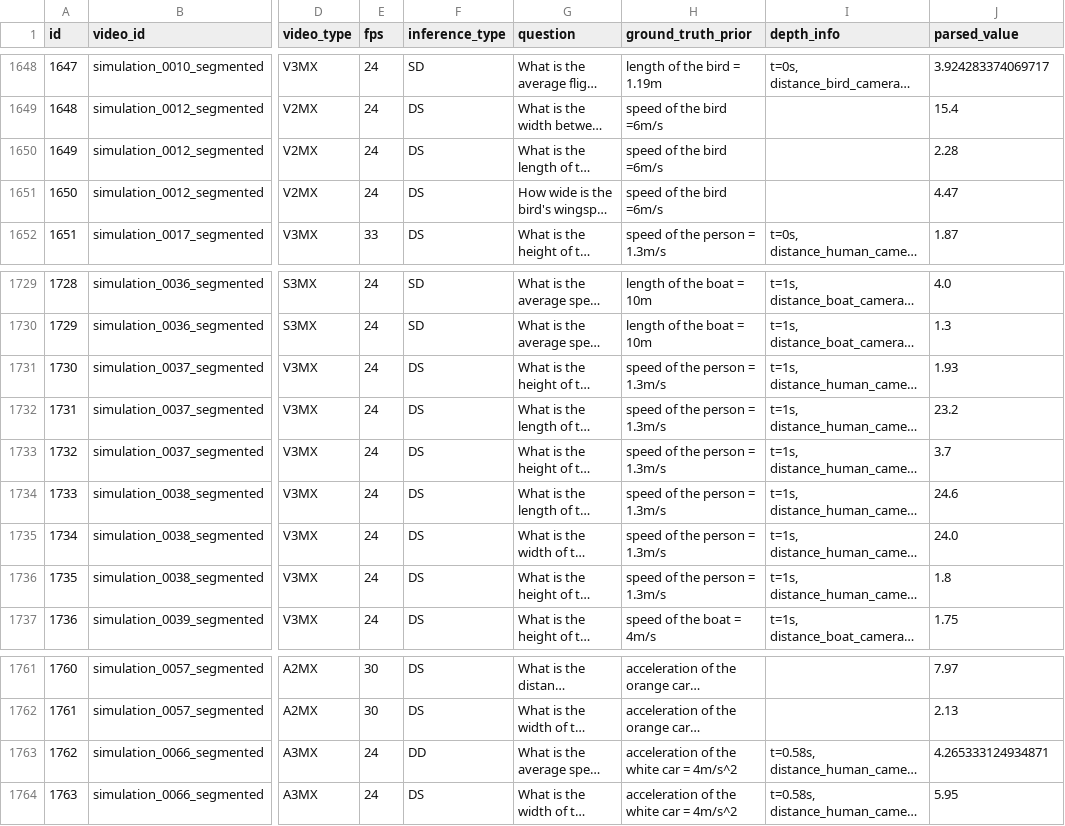
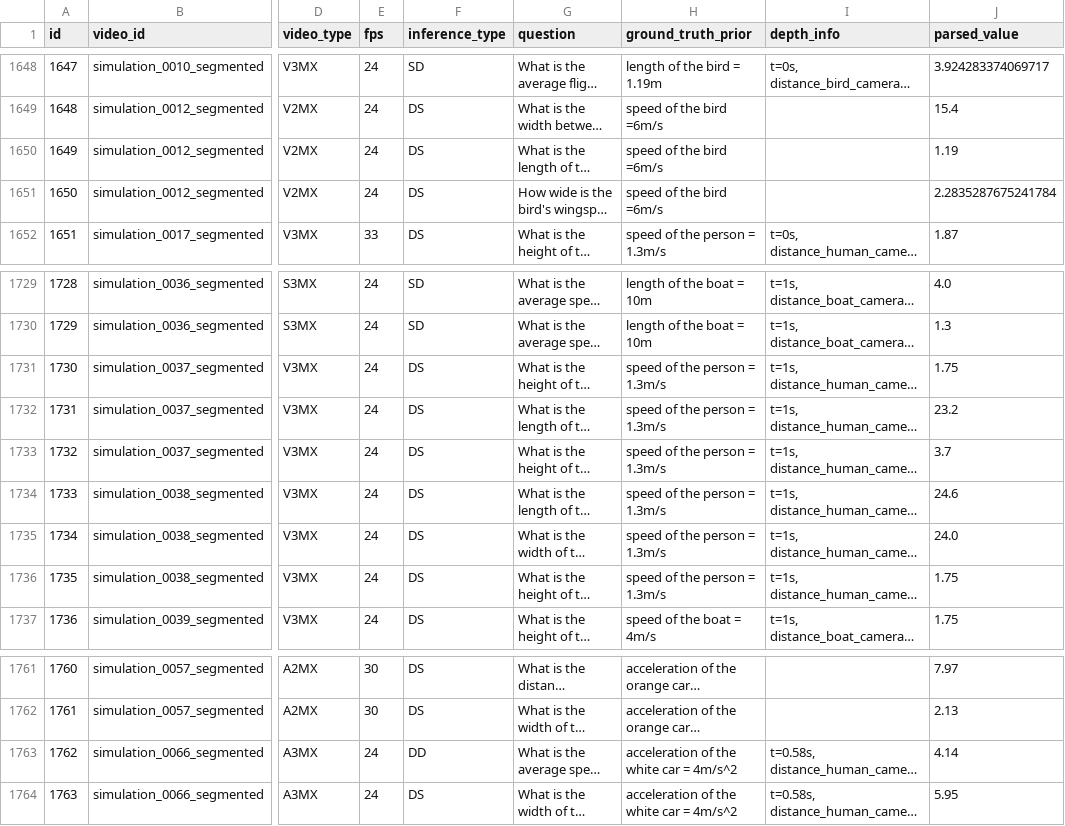
Before and after one commit to VihanAggarwal/quantiphy-challenge, a CSV file: submissions/trackA_cand_next_merge5.csv, drawn as a sheet; only a part is shown, gaps mark what is left out; long unchanged cells end in …; the diff names each change by its address in the sheet, - before the commit and + after, or states it on an @@ line.

```diff
--- a/submissions/trackA_cand_next_merge5.csv
+++ b/submissions/trackA_cand_next_merge5.csv
-J1650 (parsed_value): 2.28
+J1650 (parsed_value): 1.19
-J1651 (parsed_value): 4.47
+J1651 (parsed_value): 2.2835287675241784
-J1731 (parsed_value): 1.93
+J1731 (parsed_value): 1.75
-J1736 (parsed_value): 1.8
+J1736 (parsed_value): 1.75
-J1763 (parsed_value): 4.265333124934871
+J1763 (parsed_value): 4.14
```
Also changed, not shown: research/next/merge/changes_merge5.csv, 3 other files.
